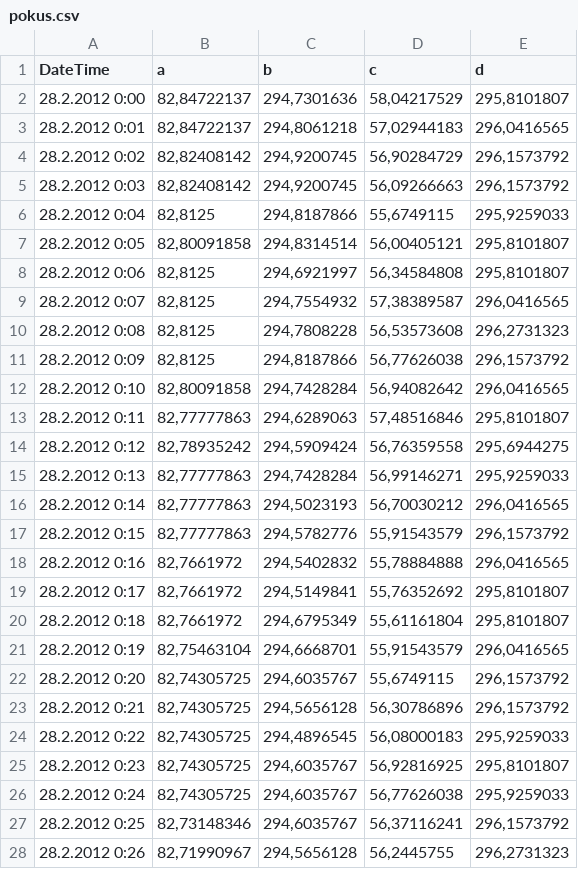
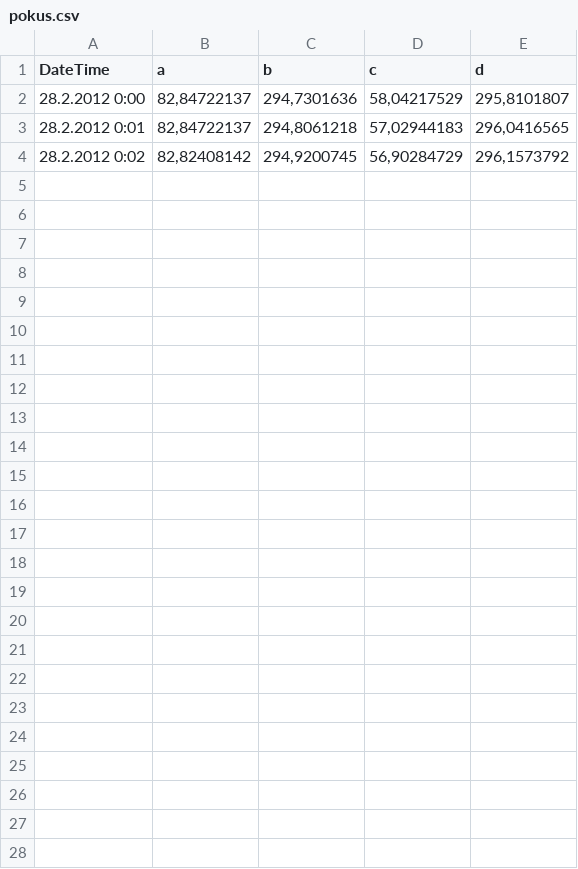
Before and after one commit to sasalu/helloworld2, a CSV file: pokus.csv, drawn as a sheet; the diff names each change by its address in the sheet, - before the commit and + after, or states it on an @@ line.

```diff
--- a/pokus.csv
+++ b/pokus.csv
-row 5: 28.2.2012 0:03 | 82,82408142 | 294,9200745 | 56,09266663 | 296,1573792
-row 6: 28.2.2012 0:04 | 82,8125 | 294,8187866 | 55,6749115 | 295,9259033
-row 7: 28.2.2012 0:05 | 82,80091858 | 294,8314514 | 56,00405121 | 295,8101807
-row 8: 28.2.2012 0:06 | 82,8125 | 294,6921997 | 56,34584808 | 295,8101807
-row 9: 28.2.2012 0:07 | 82,8125 | 294,7554932 | 57,38389587 | 296,0416565
-row 10: 28.2.2012 0:08 | 82,8125 | 294,7808228 | 56,53573608 | 296,2731323
-row 11: 28.2.2012 0:09 | 82,8125 | 294,8187866 | 56,77626038 | 296,1573792
-row 12: 28.2.2012 0:10 | 82,80091858 | 294,7428284 | 56,94082642 | 296,0416565
-row 13: 28.2.2012 0:11 | 82,77777863 | 294,6289063 | 57,48516846 | 295,8101807
-row 14: 28.2.2012 0:12 | 82,78935242 | 294,5909424 | 56,76359558 | 295,6944275
-row 15: 28.2.2012 0:13 | 82,77777863 | 294,7428284 | 56,99146271 | 295,9259033
-row 16: 28.2.2012 0:14 | 82,77777863 | 294,5023193 | 56,70030212 | 296,0416565
-row 17: 28.2.2012 0:15 | 82,77777863 | 294,5782776 | 55,91543579 | 296,1573792
-row 18: 28.2.2012 0:16 | 82,7661972 | 294,5402832 | 55,78884888 | 296,0416565
-row 19: 28.2.2012 0:17 | 82,7661972 | 294,5149841 | 55,76352692 | 295,8101807
-row 20: 28.2.2012 0:18 | 82,7661972 | 294,6795349 | 55,61161804 | 295,8101807
-row 21: 28.2.2012 0:19 | 82,75463104 | 294,6668701 | 55,91543579 | 296,0416565
-row 22: 28.2.2012 0:20 | 82,74305725 | 294,6035767 | 55,6749115 | 296,1573792
-row 23: 28.2.2012 0:21 | 82,74305725 | 294,5656128 | 56,30786896 | 296,1573792
-row 24: 28.2.2012 0:22 | 82,74305725 | 294,4896545 | 56,08000183 | 295,9259033
-row 25: 28.2.2012 0:23 | 82,74305725 | 294,6035767 | 56,92816925 | 295,8101807
-row 26: 28.2.2012 0:24 | 82,74305725 | 294,6035767 | 56,77626038 | 295,9259033
-row 27: 28.2.2012 0:25 | 82,73148346 | 294,6035767 | 56,37116241 | 296,1573792
-row 28: 28.2.2012 0:26 | 82,71990967 | 294,5656128 | 56,2445755 | 296,2731323
```
Also changed, not shown: 3 other files.
